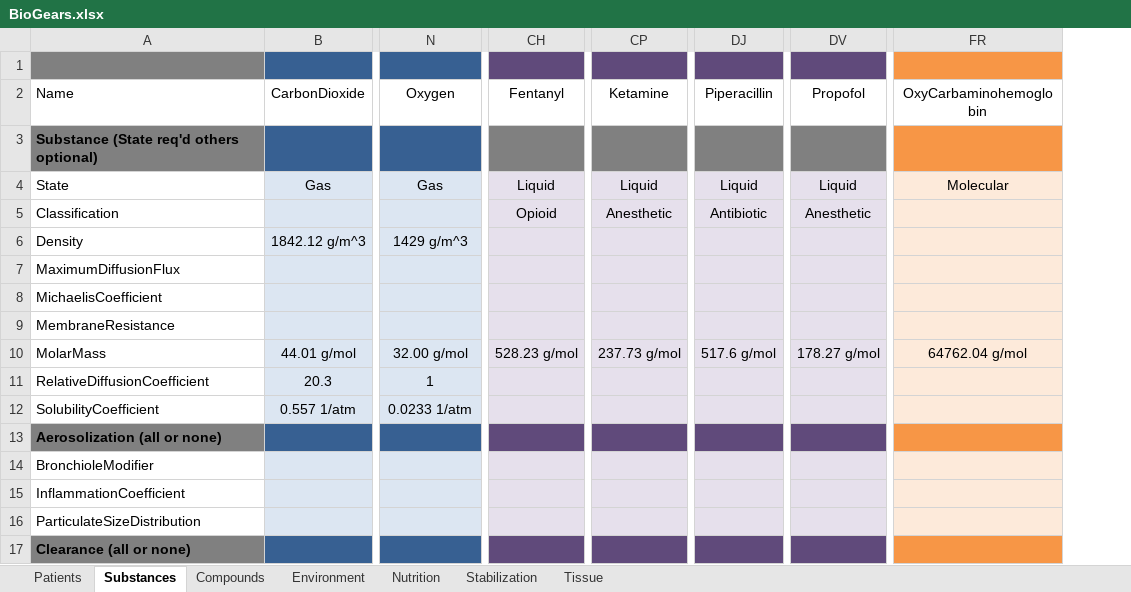
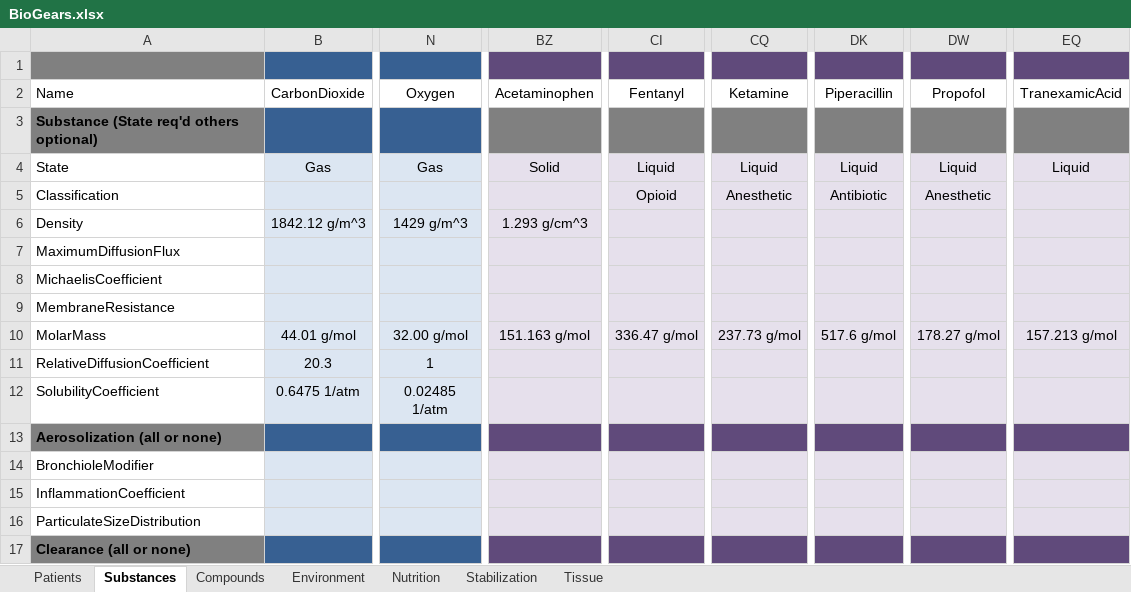
Before and after one commit to BioGearsEngine/core-lite, an Excel workbook: share/data/BioGears.xlsx, sheet Substances, drawn as a sheet; only a part is shown, gaps mark what is left out; values as stored, in another font and other column widths than the file's, no borders; removed rows and columns are numbered as before the commit, all else as after; the diff covers the shown part only; the diff names each change by its address in the sheet, - before the commit and + after, or states it on an @@ line.

Commit message:
f/mmcdaniel-liteActions: Resolve transport maximum deletion error
Transport maximum incorrectly copied over from master spreadsheet.  All
substances load correctly now.

```diff
--- a/share/data/BioGears.xlsx (sheet Substances)
+++ b/share/data/BioGears.xlsx (sheet Substances)
+column BZ (Acetaminophen), rows 4-10: Solid |  | 1.293 g/cm^3 |  |  |  | 151.163 g/mol
@@ column CH (Fentanyl) hidden, rows 4-10: Liquid | Opioid |  |  |  |  | 528.23 g/mol @@
@@ column CI (Fentanyl) unhidden, rows 4-10: Liquid | Opioid |  |  |  |  | 336.47 g/mol @@
@@ column CP (Ketamine) hidden, rows 4-10: Liquid | Anesthetic |  |  |  |  | 237.73 g/mol @@
@@ column CQ (Ketamine) unhidden, rows 4-10: Liquid | Anesthetic |  |  |  |  | 237.73 g/mol @@
@@ column DJ (Piperacillin) hidden, rows 4-10: Liquid | Antibiotic |  |  |  |  | 517.6 g/mol @@
@@ column DK (Piperacillin) unhidden, rows 4-10: Liquid | Antibiotic |  |  |  |  | 517.6 g/mol @@
@@ column DV (Propofol) hidden, rows 4-10: Liquid | Anesthetic |  |  |  |  | 178.27 g/mol @@
@@ column DW (Propofol) unhidden, rows 4-10: Liquid | Anesthetic |  |  |  |  | 178.27 g/mol @@
@@ column EQ (TranexamicAcid) unhidden, rows 4-10: Liquid |  |  |  |  |  | 157.213 g/mol @@
@@ column FR (OxyCarbaminohemoglobin) hidden, rows 4-10: Molecular |  |  |  |  |  | 64762.04 g/mol @@
-B12 (CarbonDioxide): 0.557 1/atm
+B12 (CarbonDioxide): 0.6475 1/atm
-N12 (Oxygen): 0.0233 1/atm
+N12 (Oxygen): 0.02485 1/atm
```
Also changed, not shown: 17 added rows, 13 removed rows, 1 moved row and 45 edited cells elsewhere in this sheet, sheet Compounds, sheet Nutrition, formulas that keep their value, hidden cells, 14 other files.
